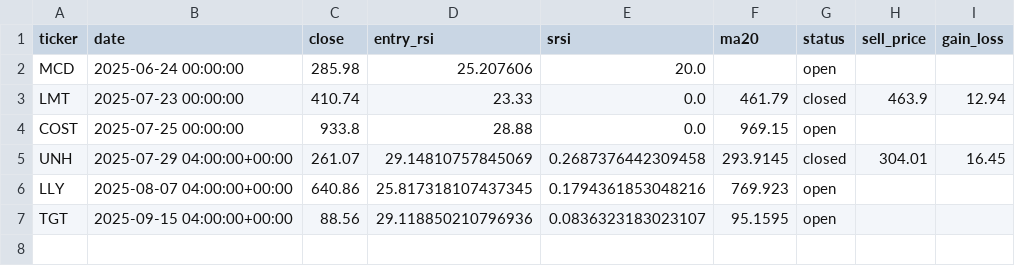
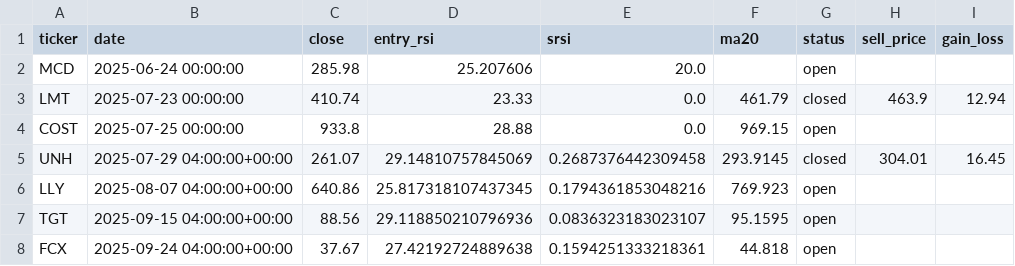
Before and after one commit to kmokrejs/stock_alert, a CSV file: positions.csv, drawn as a sheet; the diff names each change by its address in the sheet, - before the commit and + after, or states it on an @@ line.

```diff
--- a/positions.csv
+++ b/positions.csv
+row 8: FCX | 2025-09-24 04:00:00+00:00 | 37.67 | 27.42192724889638 | 0.1594251333218361 | 44.818 | open
```
